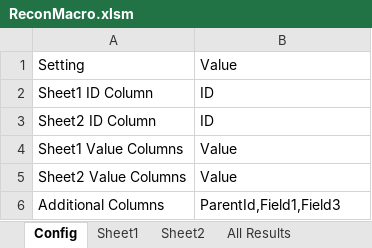
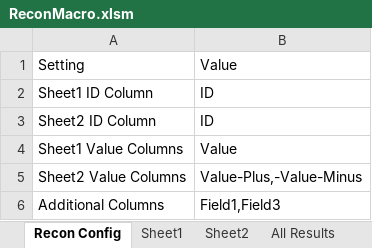
Before and after one commit to john-watt-com/windowsforms-recon, an Excel workbook: ExcelVBA/ReconMacro.xlsm, sheet Recon Config, drawn as a sheet; values as stored, in another font and other column widths than the file's, no borders; table styles not drawn; the diff names each change by its address in the sheet, - before the commit and + after, or states it on an @@ line.

```diff
--- a/ExcelVBA/ReconMacro.xlsm (sheet Recon Config)
+++ b/ExcelVBA/ReconMacro.xlsm (sheet Recon Config)
-sheet tab: Config
+sheet tab: Recon Config
-B5: Value
+B5: Value-Plus,-Value-Minus
-B6: ParentId,Field1,Field3
+B6: Field1,Field3
```
Also changed, not shown: sheet All Results, sheet Error Results, sheet Match Results, sheet Export, sheet Sheet2, sheet Sheet1, other sheet tabs, formulas that keep their value, Test-B.xlsx, 5 other files.
